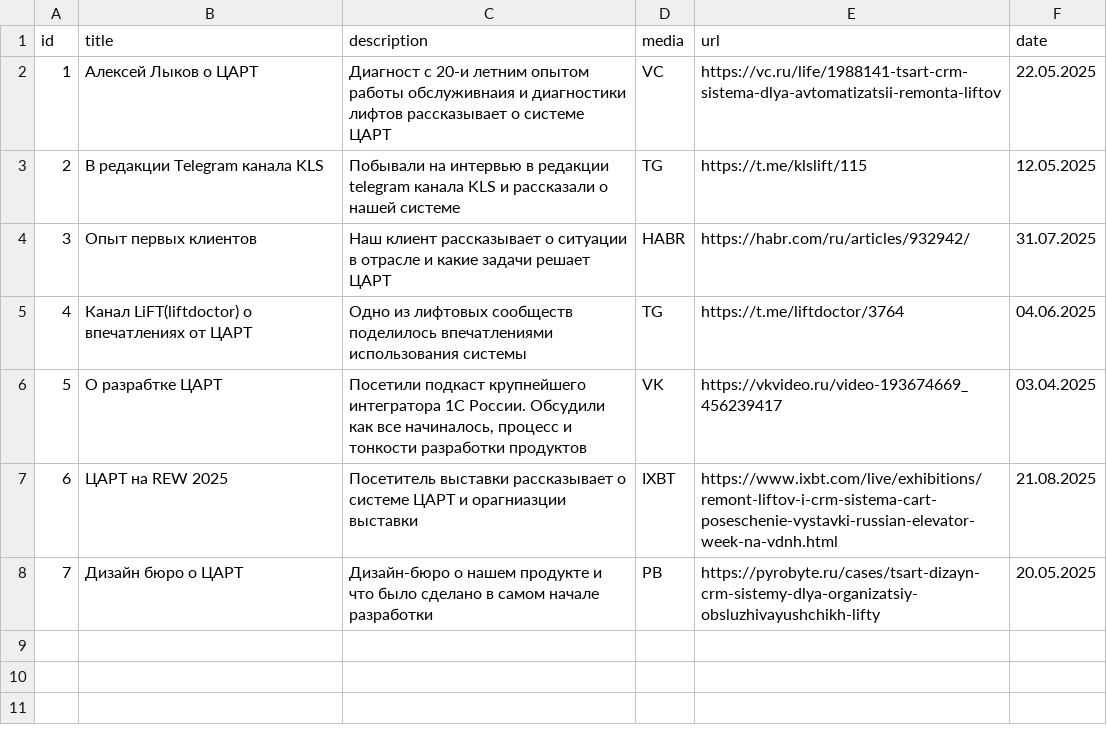
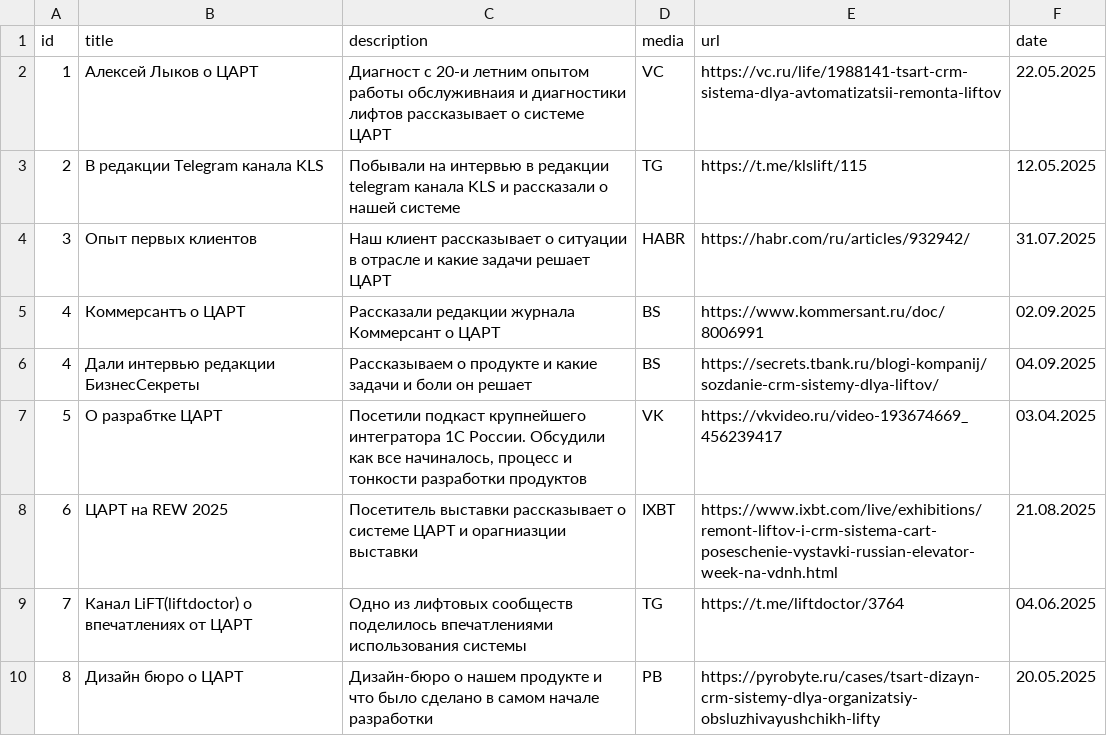
Before and after one commit to alfafamily/levelup_promo_page_media, a CSV file: MediaZartPromoPage.csv, drawn as a sheet.

Commit message:
Update MediaZartPromoPage.csv

```diff
--- a/MediaZartPromoPage.csv
+++ b/MediaZartPromoPage.csv
@@ -4,5 +4,7 @@ id;title;description;media;url;date
 3;Опыт первых клиентов;Наш клиент рассказывает о ситуации в отрасле и какие задачи решает ЦАРТ;HABR;https://habr.com/ru/articles/932942/;31.07.2025
-4;Канал LiFT(liftdoctor) о впечатлениях от ЦАРТ;Одно из лифтовых сообществ поделилось впечатлениями использования системы;TG;https://t.me/liftdoctor/3764;04.06.2025
+4;Коммерсантъ о ЦАРТ; Рассказали редакции журнала Коммерсант о ЦАРТ;BS;https://www.kommersant.ru/doc/8006991;02.09.2025
+4;Дали интервью редакции БизнесСекреты; Рассказываем о продукте и какие задачи и боли он решает;BS;https://secrets.tbank.ru/blogi-kompanij/sozdanie-crm-sistemy-dlya-liftov/;04.09.2025
 5;О разрабтке ЦАРТ;Посетили подкаст крупнейшего интегратора 1С России. Обсудили как все начиналось, процесс и тонкости разработки продуктов;VK;https://vkvideo.ru/video-193674669_456239417;03.04.2025
 6;ЦАРТ на REW 2025;Посетитель выставки рассказывает о системе ЦАРТ и орагниазции выставки;IXBT;https://www.ixbt.com/live/exhibitions/remont-liftov-i-crm-sistema-cart-poseschenie-vystavki-russian-elevator-week-na-vdnh.html;21.08.2025
-7;Дизайн бюро о ЦАРТ;Дизайн-бюро о нашем продукте и что было сделано в самом начале разработки;PB;https://pyrobyte.ru/cases/tsart-dizayn-crm-sistemy-dlya-organizatsiy-obsluzhivayushchikh-lifty;20.05.2025
+7;Канал LiFT(liftdoctor) о впечатлениях от ЦАРТ;Одно из лифтовых сообществ поделилось впечатлениями использования системы;TG;https://t.me/liftdoctor/3764;04.06.2025
+8;Дизайн бюро о ЦАРТ;Дизайн-бюро о нашем продукте и что было сделано в самом начале разработки;PB;https://pyrobyte.ru/cases/tsart-dizayn-crm-sistemy-dlya-organizatsiy-obsluzhivayushchikh-lifty;20.05.2025
```
